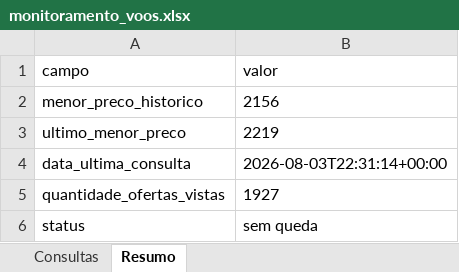
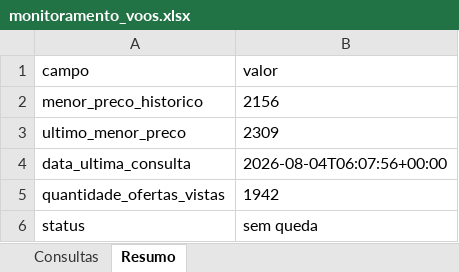
Before and after one commit to asouzaa/monitora-voos, an Excel workbook: docs/monitoramento_voos.xlsx, sheet Resumo, drawn as a sheet; values as stored, in another font and other column widths than the file's, no borders; the diff names each change by its address in the sheet, - before the commit and + after, or states it on an @@ line.

```diff
--- a/docs/monitoramento_voos.xlsx (sheet Resumo)
+++ b/docs/monitoramento_voos.xlsx (sheet Resumo)
-B3 (valor): 2219
+B3 (valor): 2309
-B4 (valor): 2026-08-03T22:31:14+00:00
+B4 (valor): 2026-08-04T06:07:56+00:00
-B5 (valor): 1927
+B5 (valor): 1942
```
Also changed, not shown: sheet Consultas, 1 other file.
